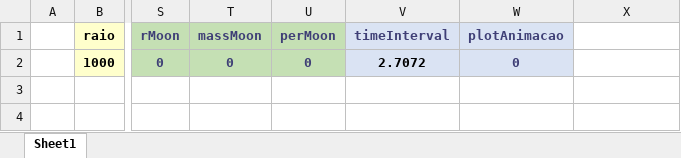
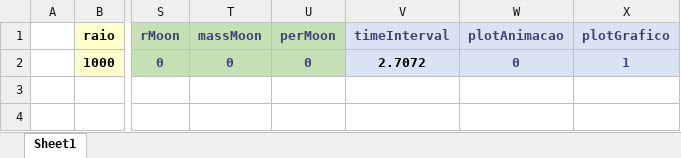
Before and after one commit to ViktorSumida/ECLIPSE-X-lambda, an Excel workbook: Parâmetros.55Cnc.b.xlsx, sheet Sheet1, drawn as a sheet; only a part is shown, gaps mark what is left out; values as stored, in another font and other column widths than the file's, no borders; the diff names each change by its address in the sheet, - before the commit and + after, or states it on an @@ line.

```diff
--- a/Parâmetros.55Cnc.b.xlsx (sheet Sheet1)
+++ b/Parâmetros.55Cnc.b.xlsx (sheet Sheet1)
-X1: (empty)
+X1: plotGrafico
-X1:X2 fill: none
+X1:X2 fill: #DAE3F3
-X2 (plotGrafico): (empty)
+X2 (plotGrafico): 1
```
Also changed, not shown: ExoCTK_results.xlsx, Parâmetros.GJ1132b.xlsx, 6 other files.
